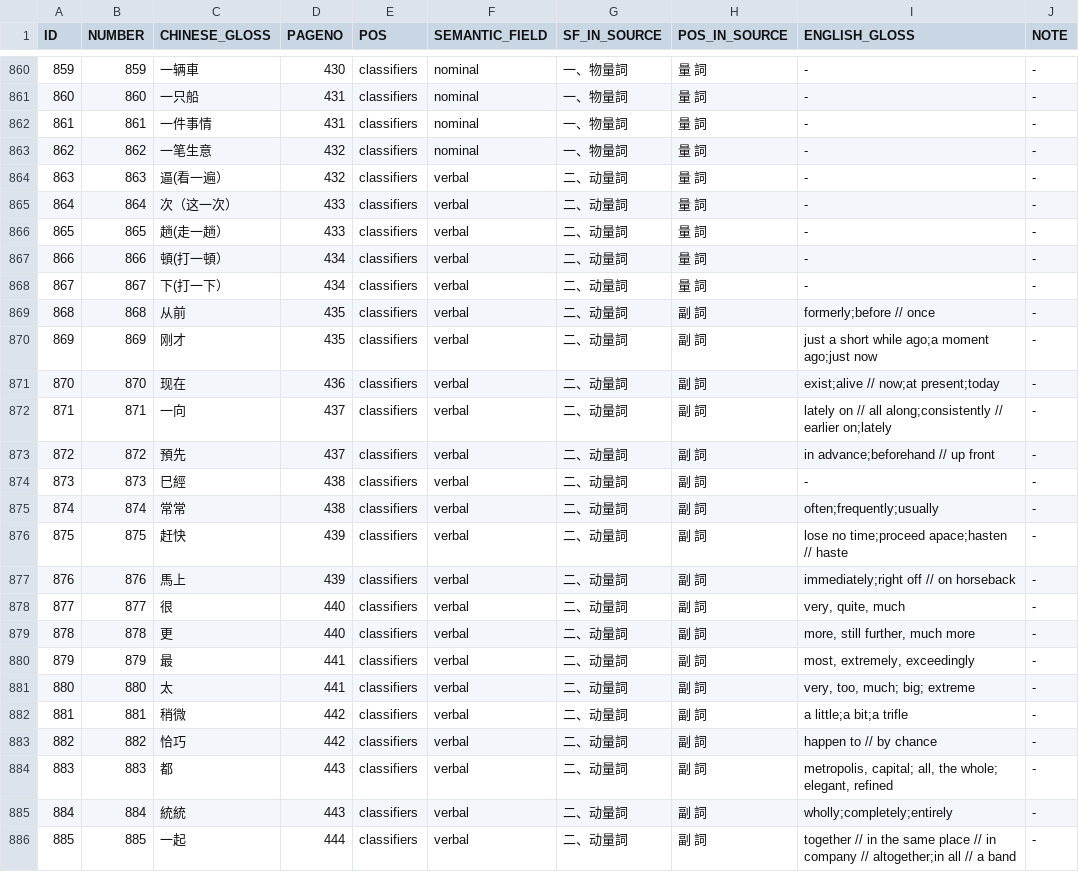
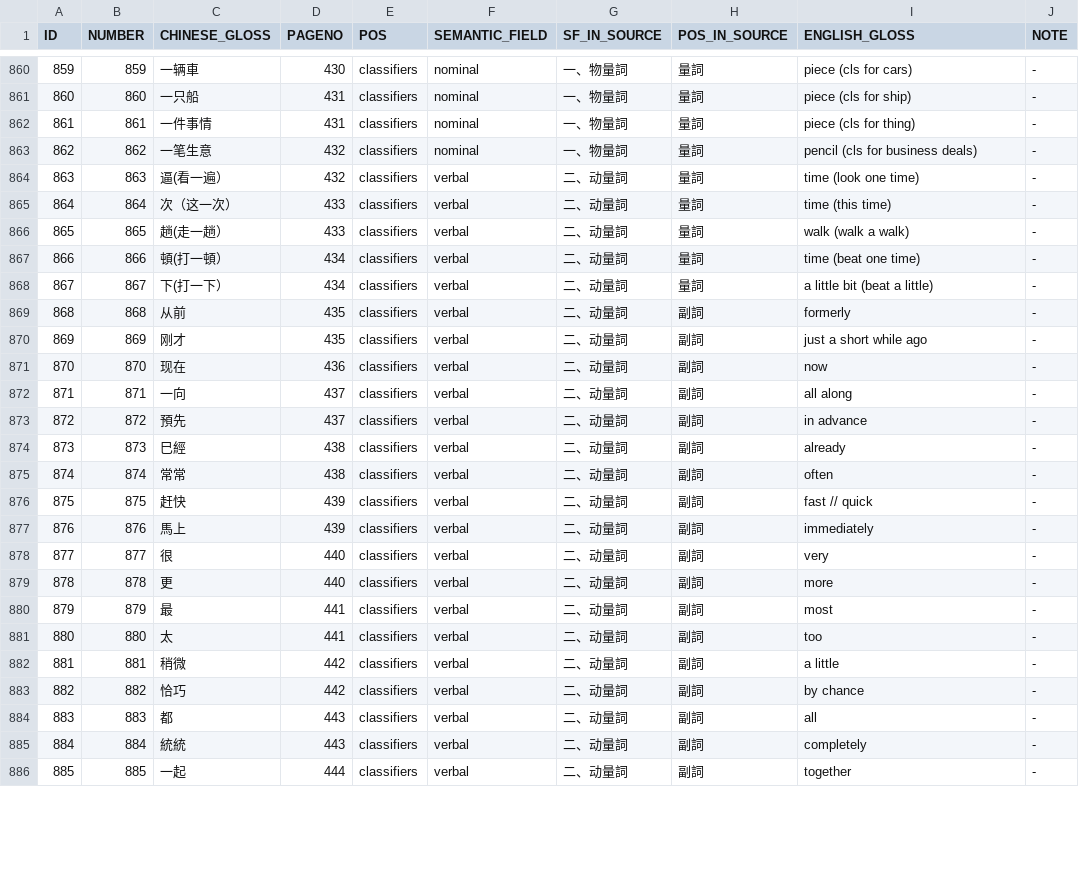
Before and after one commit to digling/sinotibetan, a CSV file: setup/chinese/BeijingDaxue1964-concepts.csv, drawn as a sheet; only a part is shown, gaps mark what is left out; the diff covers the shown part only.

Commit message:
translations from 800 till end, now still needs further cleaning, but major stuff is done

```diff
--- a/setup/chinese/BeijingDaxue1964-concepts.csv
+++ b/setup/chinese/BeijingDaxue1964-concepts.csv
@@ -860,27 +860,27 @@ ID	NUMBER	CHINESE_GLOSS	PAGENO	POS	SEMANTIC_FIELD	SF_IN_SOURCE	POS_IN_SOURCE	ENG
-859	859	一辆車	430	classifiers	nominal	一、物量詞	量 詞	-	-
-860	860	一只船	431	classifiers	nominal	一、物量詞	量 詞	-	-
-861	861	一件事情	431	classifiers	nominal	一、物量詞	量 詞	-	-
-862	862	一笔生意	432	classifiers	nominal	一、物量詞	量 詞	-	-
-863	863	逼(看一遍）	432	classifiers	verbal	二、动量詞	量 詞	-	-
-864	864	次（这一次）	433	classifiers	verbal	二、动量詞	量 詞	-	-
-865	865	趟(走一趟）	433	classifiers	verbal	二、动量詞	量 詞	-	-
-866	866	頓(打一頓）	434	classifiers	verbal	二、动量詞	量 詞	-	-
-867	867	下(打一下）	434	classifiers	verbal	二、动量詞	量 詞	-	-
-868	868	从前	435	classifiers	verbal	二、动量詞	副 詞	formerly;before // once	-
-869	869	刚才	435	classifiers	verbal	二、动量詞	副 詞	just a short while ago;a moment ago;just now	-
-870	870	现在	436	classifiers	verbal	二、动量詞	副 詞	exist;alive // now;at present;today	-
-871	871	一向	437	classifiers	verbal	二、动量詞	副 詞	lately on // all along;consistently // earlier on;lately	-
-872	872	預先	437	classifiers	verbal	二、动量詞	副 詞	in advance;beforehand // up front	-
-873	873	巳經	438	classifiers	verbal	二、动量詞	副 詞	-	-
-874	874	常常	438	classifiers	verbal	二、动量詞	副 詞	often;frequently;usually	-
-875	875	赶快	439	classifiers	verbal	二、动量詞	副 詞	lose no time;proceed apace;hasten // haste	-
-876	876	馬上	439	classifiers	verbal	二、动量詞	副 詞	immediately;right off // on horseback	-
-877	877	很	440	classifiers	verbal	二、动量詞	副 詞	very, quite, much	-
-878	878	更	440	classifiers	verbal	二、动量詞	副 詞	more, still further, much more	-
-879	879	最	441	classifiers	verbal	二、动量詞	副 詞	most, extremely, exceedingly	-
-880	880	太	441	classifiers	verbal	二、动量詞	副 詞	very, too, much; big; extreme	-
-881	881	稍微	442	classifiers	verbal	二、动量詞	副 詞	a little;a bit;a trifle	-
-882	882	恰巧	442	classifiers	verbal	二、动量詞	副 詞	happen to // by chance	-
-883	883	都	443	classifiers	verbal	二、动量詞	副 詞	metropolis, capital; all, the whole; elegant, refined	-
-884	884	統統	443	classifiers	verbal	二、动量詞	副 詞	wholly;completely;entirely	-
-885	885	一起	444	classifiers	verbal	二、动量詞	副 詞	together // in the same place // in company // altogether;in all // a band	-
+859	859	一辆車	430	classifiers	nominal	一、物量詞	量詞	piece (cls for cars)	-
+860	860	一只船	431	classifiers	nominal	一、物量詞	量詞	piece (cls for ship)	-
+861	861	一件事情	431	classifiers	nominal	一、物量詞	量詞	piece (cls for thing)	-
+862	862	一笔生意	432	classifiers	nominal	一、物量詞	量詞	pencil (cls for business deals)	-
+863	863	逼(看一遍）	432	classifiers	verbal	二、动量詞	量詞	time (look one time)	-
+864	864	次（这一次）	433	classifiers	verbal	二、动量詞	量詞	time (this time)	-
+865	865	趟(走一趟）	433	classifiers	verbal	二、动量詞	量詞	walk (walk a walk)	-
+866	866	頓(打一頓）	434	classifiers	verbal	二、动量詞	量詞	time (beat one time)	-
+867	867	下(打一下）	434	classifiers	verbal	二、动量詞	量詞	a little bit (beat a little)	-
+868	868	从前	435	classifiers	verbal	二、动量詞	副詞	formerly	-
+869	869	刚才	435	classifiers	verbal	二、动量詞	副詞	just a short while ago	-
+870	870	现在	436	classifiers	verbal	二、动量詞	副詞	now	-
+871	871	一向	437	classifiers	verbal	二、动量詞	副詞	all along	-
+872	872	預先	437	classifiers	verbal	二、动量詞	副詞	in advance	-
+873	873	巳經	438	classifiers	verbal	二、动量詞	副詞	already	-
+874	874	常常	438	classifiers	verbal	二、动量詞	副詞	often	-
+875	875	赶快	439	classifiers	verbal	二、动量詞	副詞	fast // quick	-
+876	876	馬上	439	classifiers	verbal	二、动量詞	副詞	immediately	-
+877	877	很	440	classifiers	verbal	二、动量詞	副詞	very	-
+878	878	更	440	classifiers	verbal	二、动量詞	副詞	more	-
+879	879	最	441	classifiers	verbal	二、动量詞	副詞	most	-
+880	880	太	441	classifiers	verbal	二、动量詞	副詞	too	-
+881	881	稍微	442	classifiers	verbal	二、动量詞	副詞	a little	-
+882	882	恰巧	442	classifiers	verbal	二、动量詞	副詞	by chance	-
+883	883	都	443	classifiers	verbal	二、动量詞	副詞	all	-
+884	884	統統	443	classifiers	verbal	二、动量詞	副詞	completely	-
+885	885	一起	444	classifiers	verbal	二、动量詞	副詞	together	-
```
Also changed, not shown: 100 edited cells elsewhere in this file.
